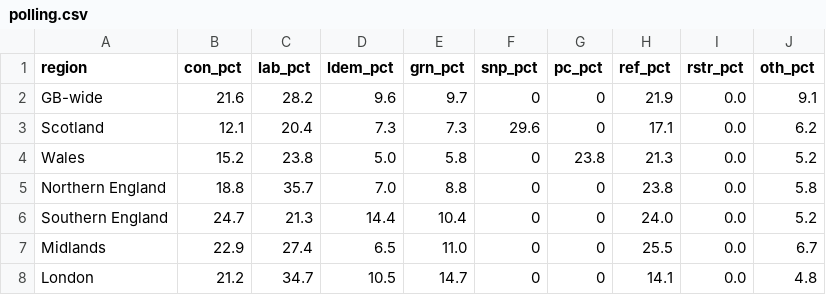
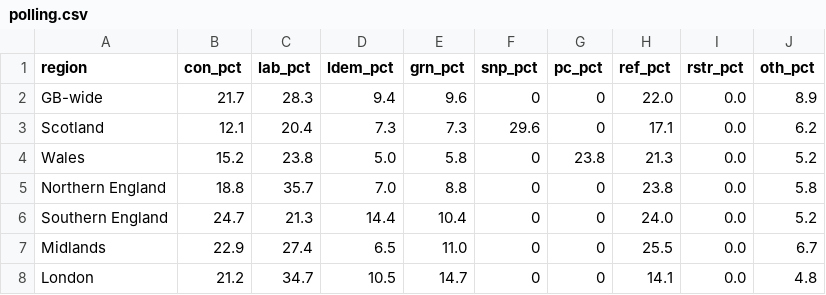
Before and after one commit to glasgow46239/britainpredicts, a CSV file: polling.csv, drawn as a sheet.

```diff
--- a/polling.csv
+++ b/polling.csv
@@ -1,3 +1,3 @@
 region,con_pct,lab_pct,ldem_pct,grn_pct,snp_pct,pc_pct,ref_pct,rstr_pct,oth_pct
-GB-wide,21.6,28.2,9.6,9.7,0,0,21.9,0.0,9.1
+GB-wide,21.7,28.3,9.4,9.6,0,0,22.0,0.0,8.9
 Scotland,12.1,20.4,7.3,7.3,29.6,0,17.1,0.0,6.2
```
